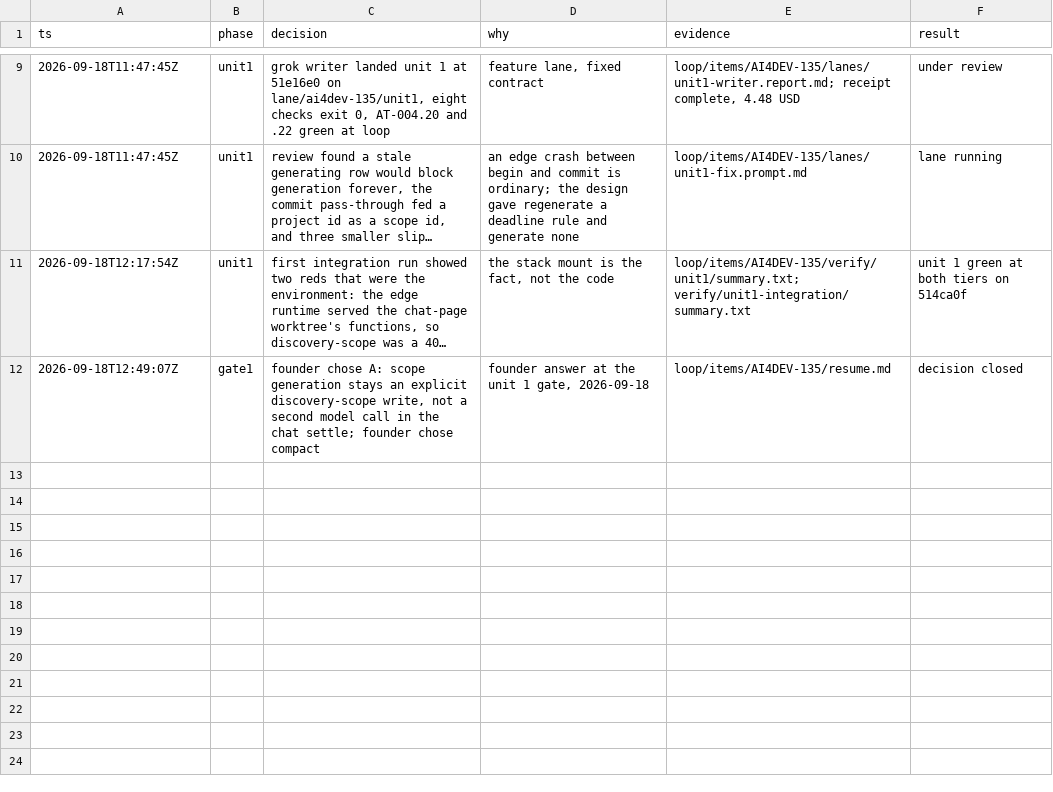
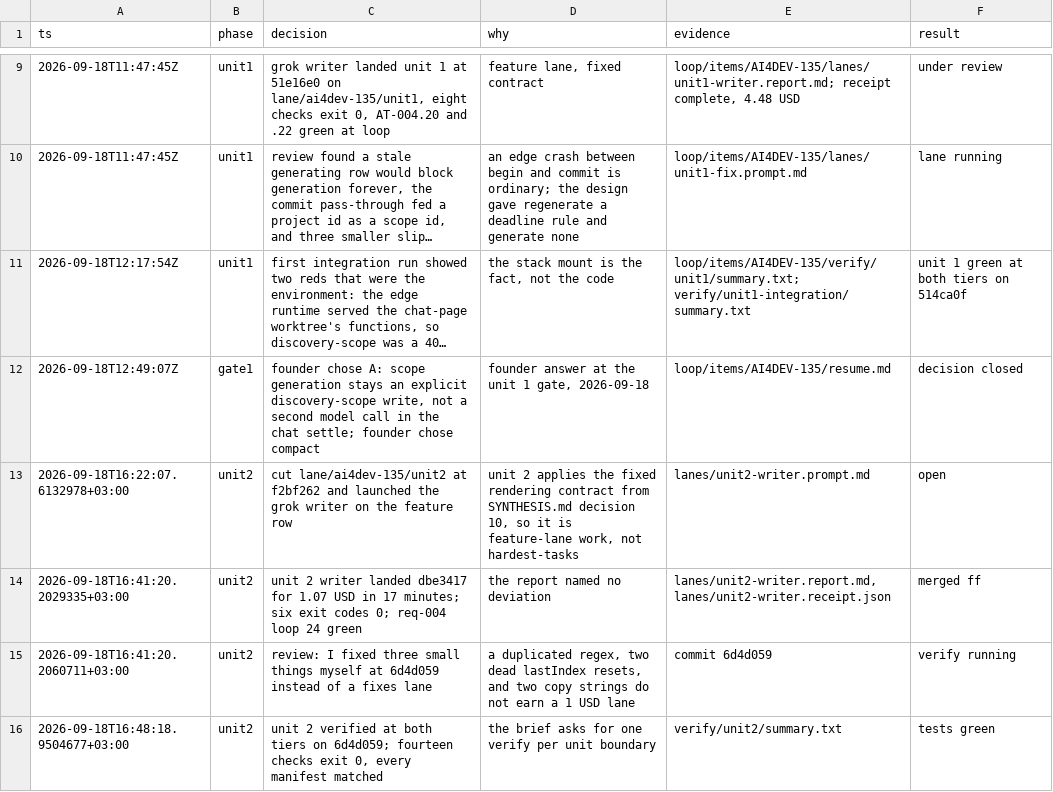
Before and after one commit to nirdrang/ai4good, a TSV file: loop/items/AI4DEV-135/decisions.tsv, drawn as a sheet; only a part is shown, gaps mark what is left out; long unchanged cells end in …; the diff names each change by its address in the sheet, - before the commit and + after, or states it on an @@ line.

```diff
--- a/loop/items/AI4DEV-135/decisions.tsv
+++ b/loop/items/AI4DEV-135/decisions.tsv
+row 13: 2026-09-18T16:22:07.6132978+03:00 | unit2 | cut lane/ai4dev-135/unit2 at f2bf262 and launched the grok writer on the feature row | unit 2 applies the fixed rendering contract from SYNTHESIS.md decision 10, so it is feature-lane work, not hardest-tasks | lanes/unit2-writer.prompt.md | open
+row 14: 2026-09-18T16:41:20.2029335+03:00 | unit2 | unit 2 writer landed dbe3417 for 1.07 USD in 17 minutes; six exit codes 0; req-004 loop 24 green | the report named no deviation | lanes/unit2-writer.report.md, lanes/unit2-writer.receipt.json | merged ff
+row 15: 2026-09-18T16:41:20.2060711+03:00 | unit2 | review: I fixed three small things myself at 6d4d059 instead of a fixes lane | a duplicated regex, two dead lastIndex resets, and two copy strings do not earn a 1 USD lane | commit 6d4d059 | verify running
+row 16: 2026-09-18T16:48:18.9504677+03:00 | unit2 | unit 2 verified at both tiers on 6d4d059; fourteen checks exit 0, every manifest matched | the brief asks for one verify per unit boundary | verify/unit2/summary.txt | tests green
```
Also changed, not shown: 5 other files.
